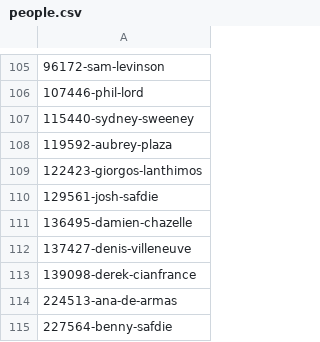
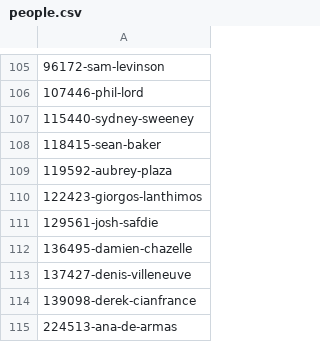
Before and after one commit to josh/tmdb-upcoming-feeds, a CSV file: people.csv, drawn as a sheet; only a part is shown, gaps mark what is left out; the shorter side is filled out with more unchanged rows; the diff names each change by its address in the sheet, - before the commit and + after, or states it on an @@ line.

```diff
--- a/people.csv
+++ b/people.csv
+row 108: 118415-sean-baker
```
